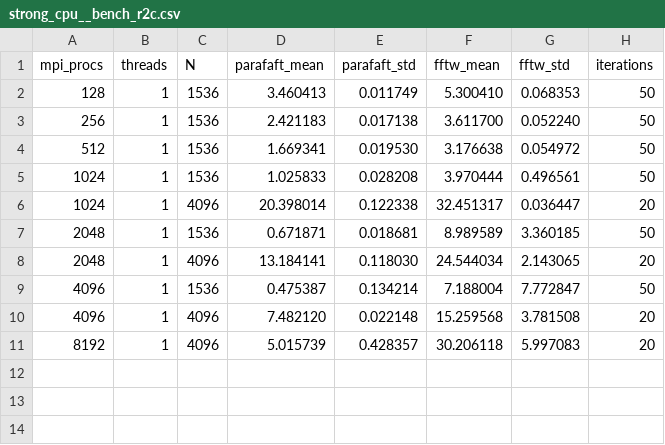
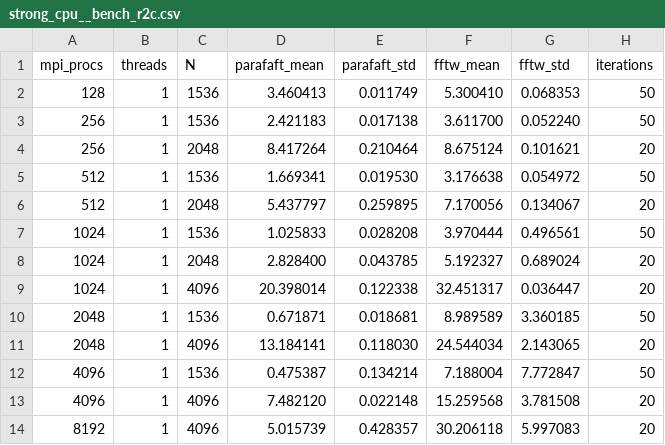
Before and after one commit to cosmolattice/parafaft, a CSV file: benchmark/cluster/results/strong_cpu__bench_r2c.csv, drawn as a sheet; the diff names each change by its address in the sheet, - before the commit and + after, or states it on an @@ line.

```diff
--- a/benchmark/cluster/results/strong_cpu__bench_r2c.csv
+++ b/benchmark/cluster/results/strong_cpu__bench_r2c.csv
+row 4: 256 | 1 | 2048 | 8.417264 | 0.210464 | 8.675124 | 0.101621 | 20
+row 6: 512 | 1 | 2048 | 5.437797 | 0.259895 | 7.170056 | 0.134067 | 20
+row 8: 1024 | 1 | 2048 | 2.828400 | 0.043785 | 5.192327 | 0.689024 | 20
```
Also changed, not shown: benchmark/cluster/results/strong_cpu_hybrid__bench_r2c.csv, benchmark/cluster/results/weak_cpu_hybrid__bench_r2c.csv, 7 other files.
